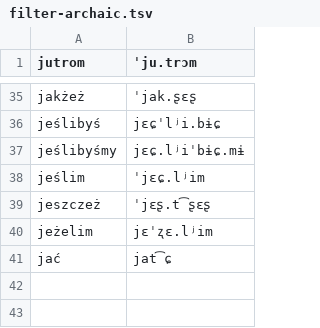
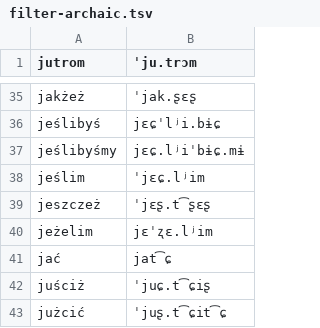
Before and after one commit to jimregan/wolnelektury-speech-corpus, a TSV file: pron-data/filter-archaic.tsv, drawn as a sheet; only a part is shown, gaps mark what is left out.

```diff
--- a/pron-data/filter-archaic.tsv
+++ b/pron-data/filter-archaic.tsv
@@ -41 +41,3 @@ jeżelim	jɛˈʐɛ.lʲim
 jać	jat͡ɕ
+juściż	ˈjuɕ.t͡ɕiʂ
+jużcić	ˈjuʂ.t͡ɕit͡ɕ
```
Also changed, not shown: pron-data/pronounce-as.tsv.
